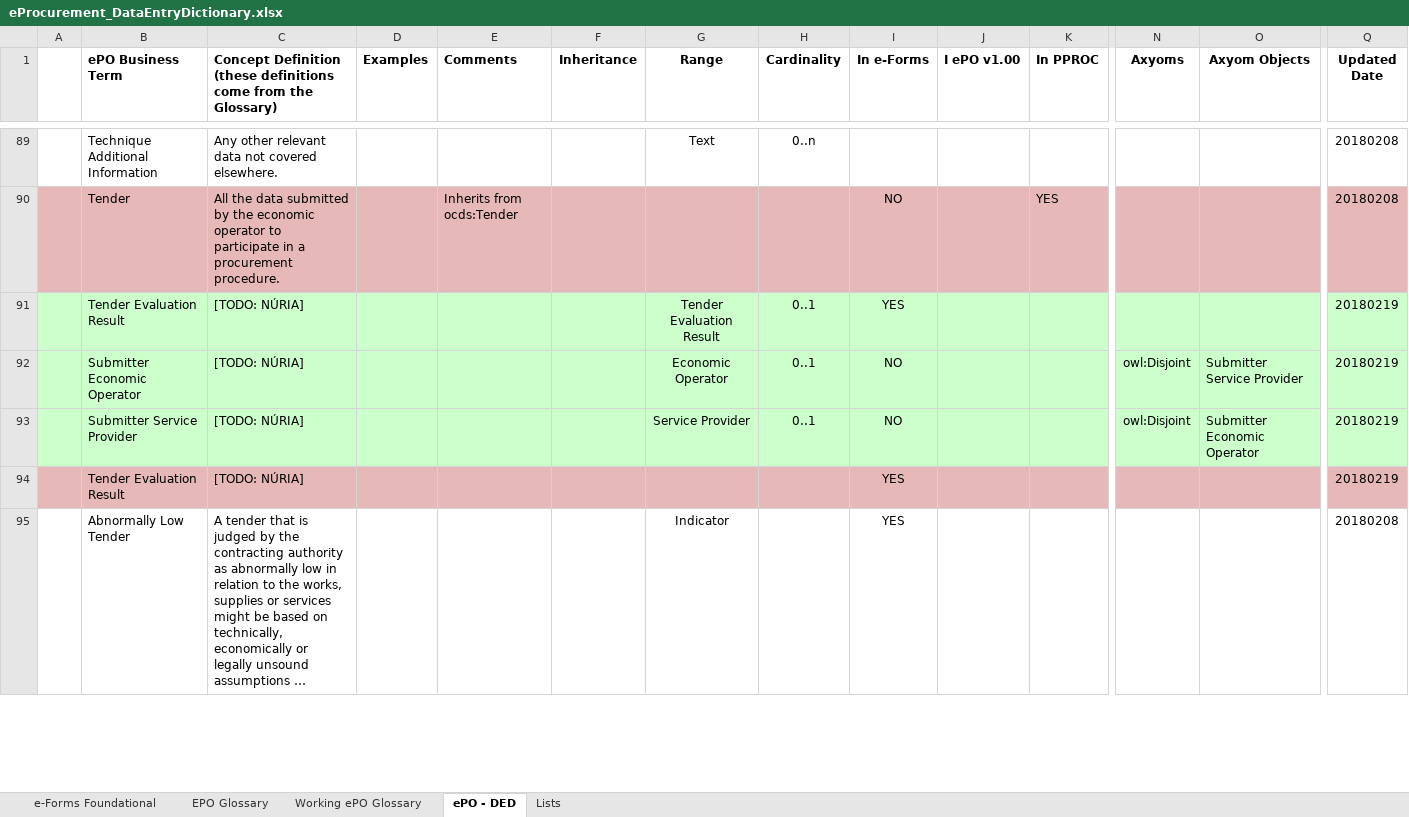
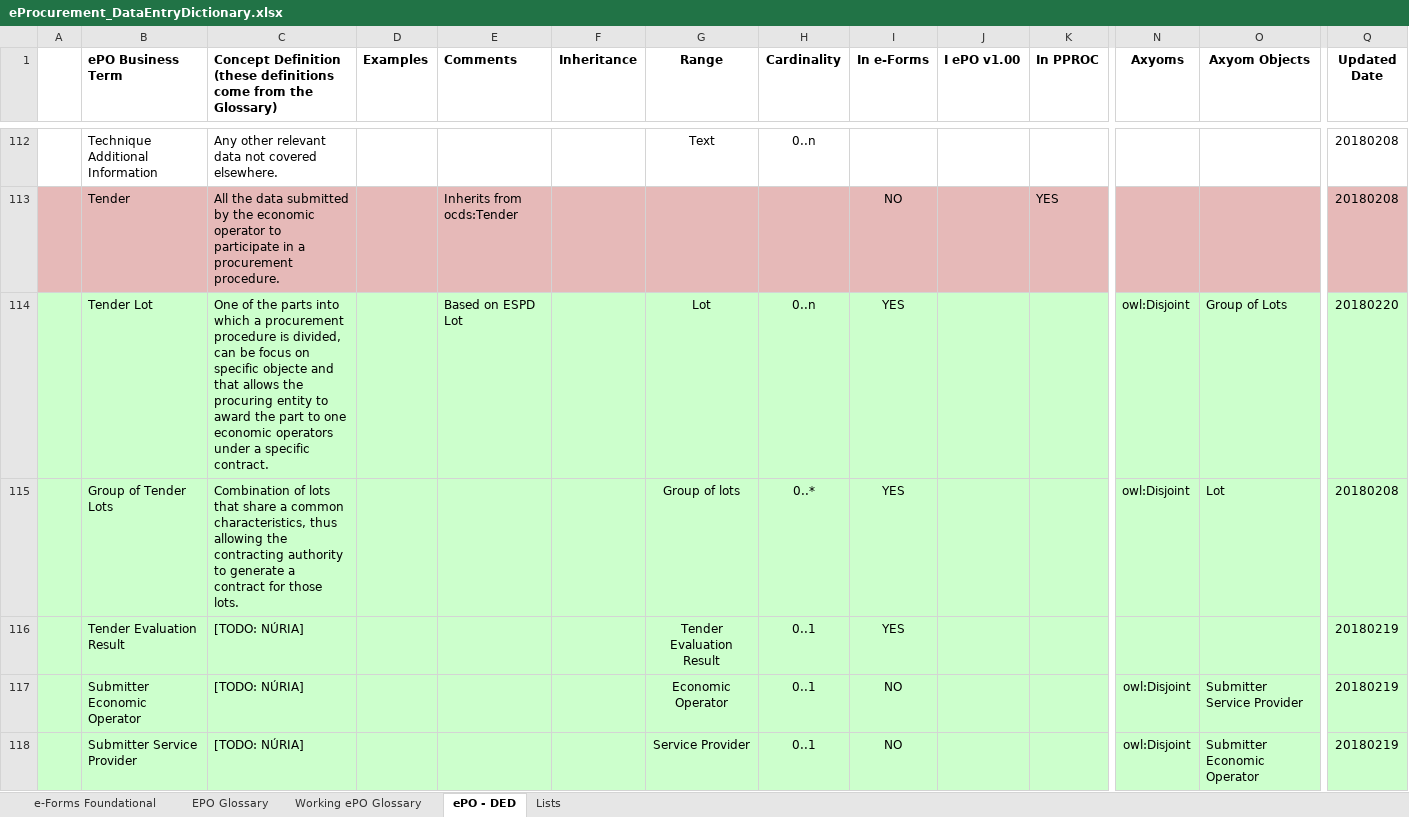
Before and after one commit to eProcurement-everis/ePO, an Excel workbook: 02_IR_DED/eProcurement_DataEntryDictionary.xlsx, sheet ePO - DED, drawn as a sheet; only a part is shown, gaps mark what is left out; the shorter side is filled out with more unchanged rows; long unchanged cells end in …; values as stored, in another font and other column widths than the file's, no borders; rows hold the shown columns only; the diff covers the shown part only; the diff names each change by its address in the sheet, - before the commit and + after, or states it on an @@ line.

```diff
--- a/02_IR_DED/eProcurement_DataEntryDictionary.xlsx (sheet ePO - DED)
+++ b/02_IR_DED/eProcurement_DataEntryDictionary.xlsx (sheet ePO - DED)
+row 114:  | Tender Lot | One of the parts into which a procurement procedure is divided, can be focus on specific objecte and that allows the procuring entity to award the part to one economic operators under a specific contract. |  | Based on ESPD Lot |  | Lot | 0..n | YES |  |  | owl:Disjoint | Group of Lots | 20180220
+row 115:  | Group of Tender Lots | Combination of lots that share a common characteristics, thus allowing the contracting authority to generate a contract for those lots. |  |  |  | Group of lots | 0..* | YES |  |  | owl:Disjoint | Lot | 20180208
```
Also changed, not shown: 28 added rows and 2 edited cells elsewhere in this sheet, sheet Working ePO Glossary, sheet e-Forms Foundational, formulas that keep their value.
